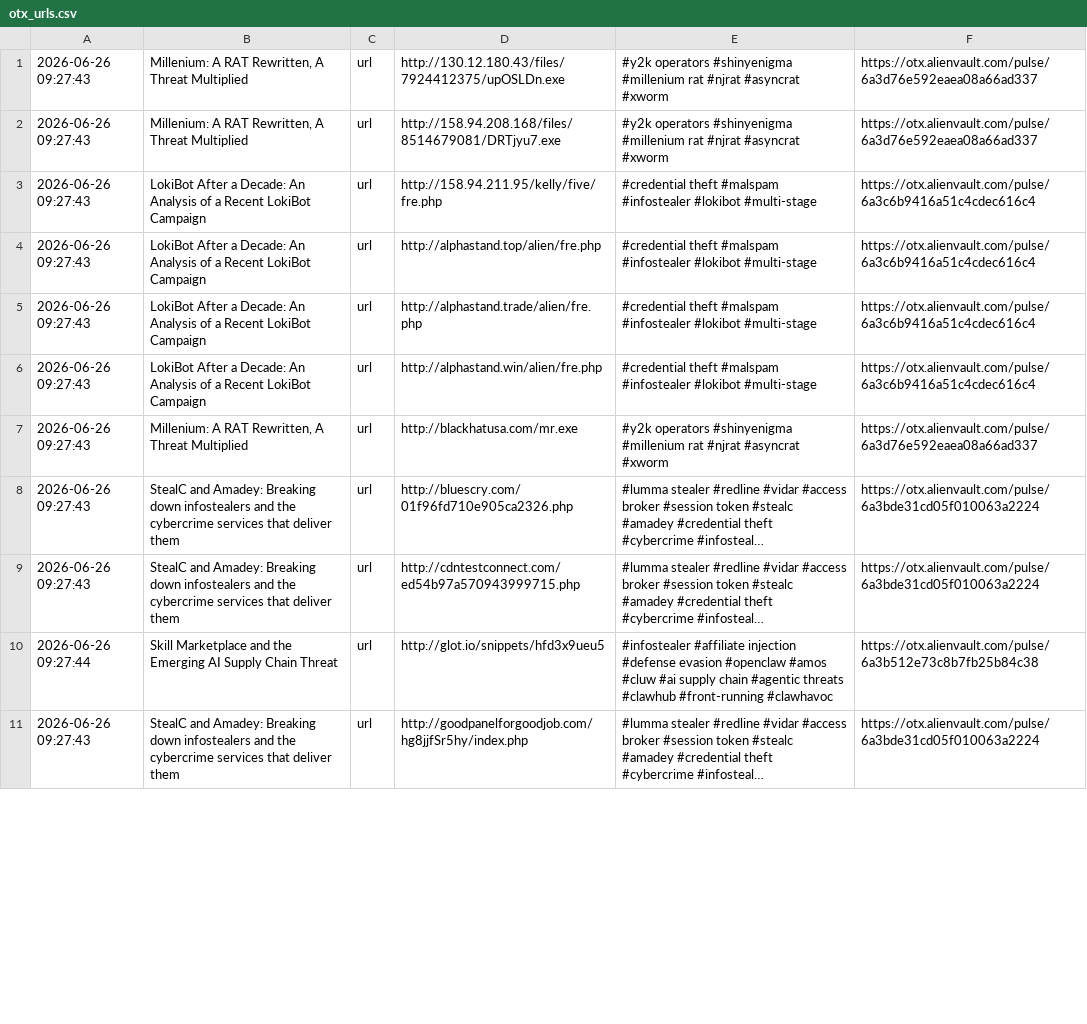
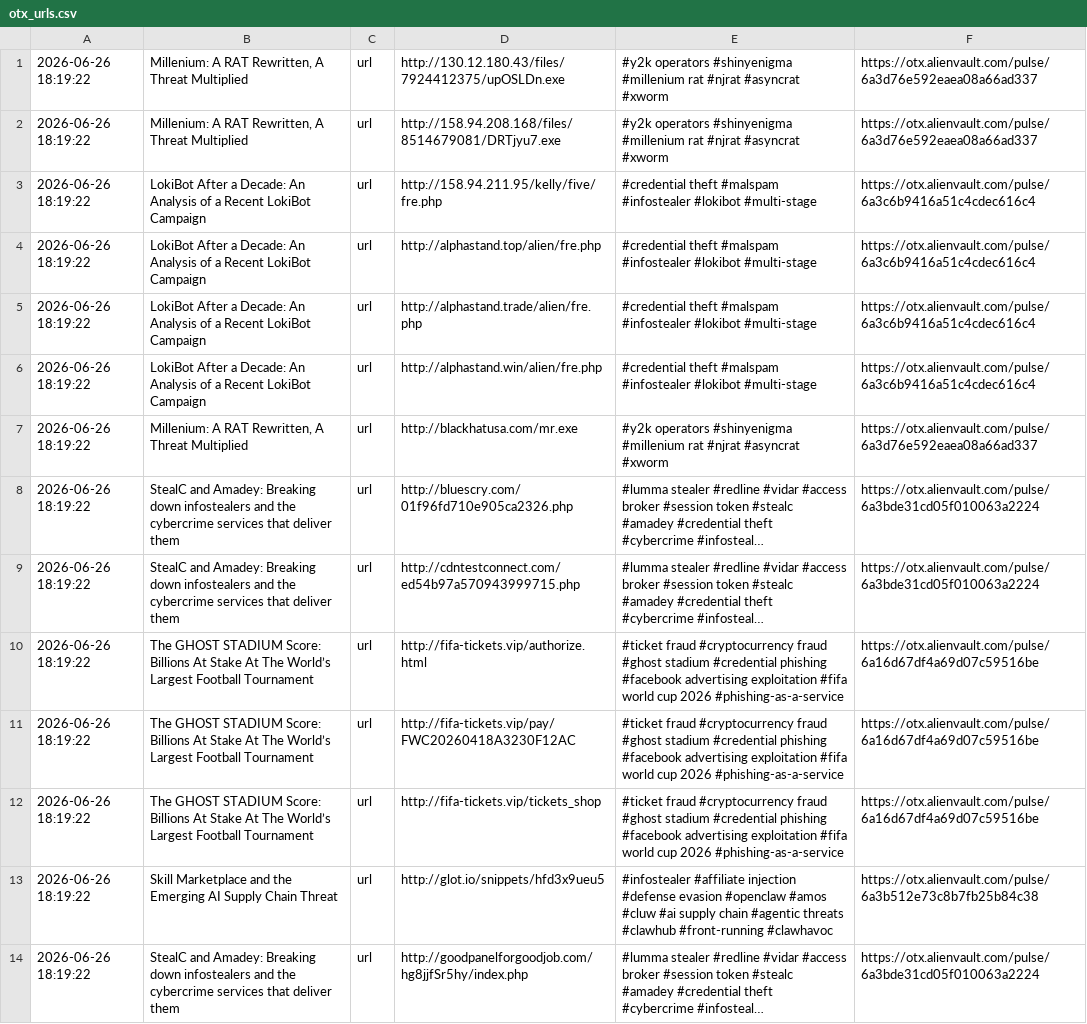
Before and after one commit to 0xShun/Threat-Intel-Data-Pipeline, a CSV file: reports/otx_urls.csv, drawn as a sheet; only a part is shown; long unchanged cells end in …; addresses are those after the commit; the diff covers the shown part only; the diff names each change by its address in the sheet, - before the commit and + after, or states it on an @@ line.

```diff
--- a/reports/otx_urls.csv
+++ b/reports/otx_urls.csv
-A1:A9: 2026-06-26 09:27:43
+A1:A9: 2026-06-26 18:19:22
+row 10: 2026-06-26 18:19:22 | The GHOST STADIUM Score: Billions At Stake At The World’s Largest Football Tournament | url | http://fifa-tickets.vip/authorize.html | #ticket fraud #cryptocurrency fraud #ghost stadium #credential phishing #facebook advertising exploitation #fifa world cup 2026 #phishing-as-a-service | https://otx.alienvault.com/pulse/6a16d67df4a69d07c59516be
+row 11: 2026-06-26 18:19:22 | The GHOST STADIUM Score: Billions At Stake At The World’s Largest Football Tournament | url | http://fifa-tickets.vip/pay/FWC20260418A3230F12AC | #ticket fraud #cryptocurrency fraud #ghost stadium #credential phishing #facebook advertising exploitation #fifa world cup 2026 #phishing-as-a-service | https://otx.alienvault.com/pulse/6a16d67df4a69d07c59516be
+row 12: 2026-06-26 18:19:22 | The GHOST STADIUM Score: Billions At Stake At The World’s Largest Football Tournament | url | http://fifa-tickets.vip/tickets_shop | #ticket fraud #cryptocurrency fraud #ghost stadium #credential phishing #facebook advertising exploitation #fifa world cup 2026 #phishing-as-a-service | https://otx.alienvault.com/pulse/6a16d67df4a69d07c59516be
-A13: 2026-06-26 09:27:44
+A13: 2026-06-26 18:19:22
-A14: 2026-06-26 09:27:43
+A14: 2026-06-26 18:19:22
```
Also changed, not shown: 2 added rows and 37 edited cells elsewhere in this file, reports/scored_domains.csv, reports/threatfox_urls.csv, 19 other files.
